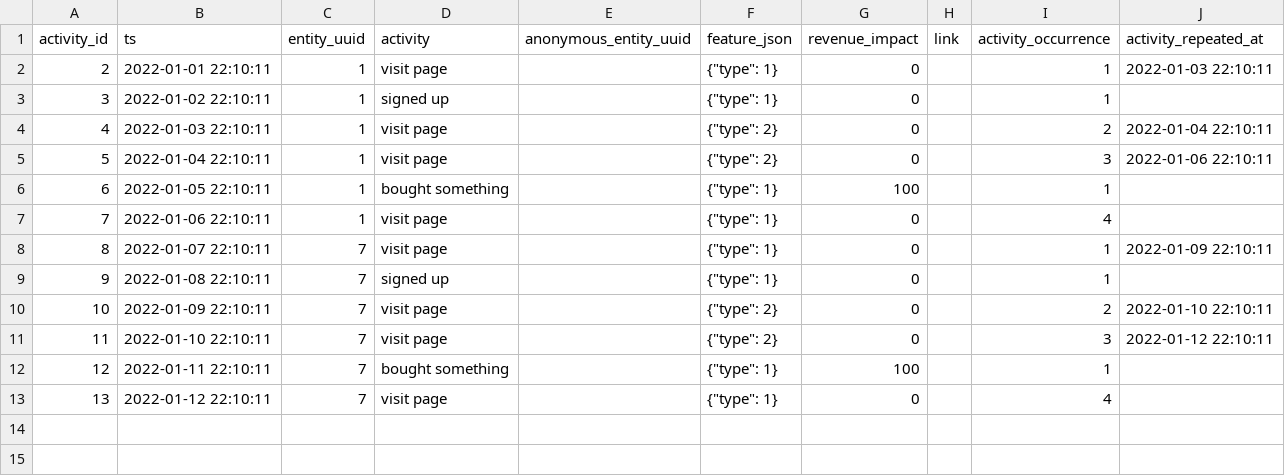
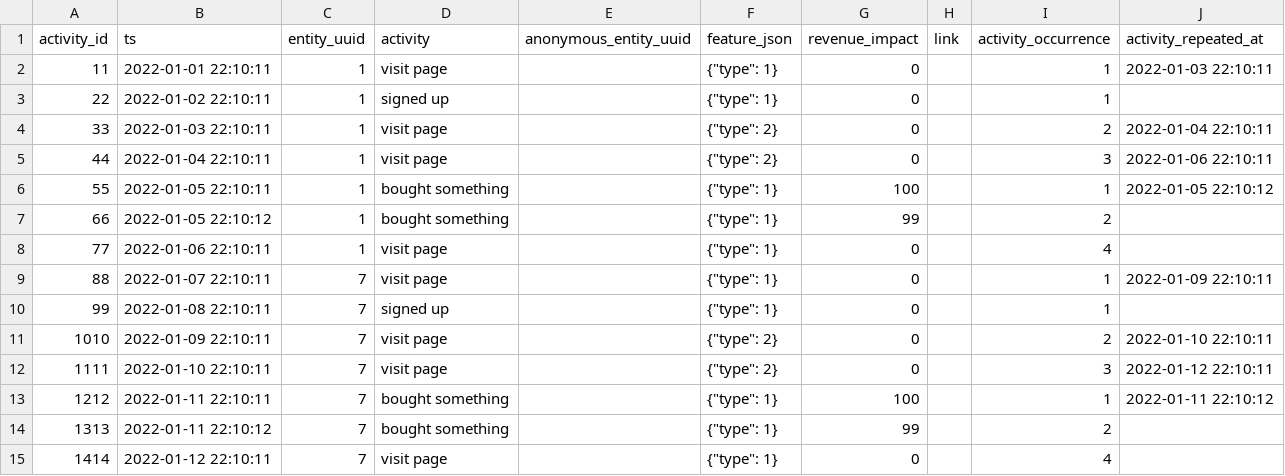
Before and after one commit to tnightengale/dbt-activity-schema, a CSV file: integration_tests/seeds/first_in_between/input__first_in_between.csv, drawn as a sheet.

Commit message:
wip: failing integration test showing issue

```diff
--- a/integration_tests/seeds/first_in_between/input__first_in_between.csv
+++ b/integration_tests/seeds/first_in_between/input__first_in_between.csv
@@ -1,13 +1,15 @@
 activity_id,ts,entity_uuid,activity,anonymous_entity_uuid,feature_json,revenue_impact,link,activity_occurrence,activity_repeated_at
-2,2022-01-01 22:10:11,1,visit page,,"{""type"": 1}",0,,1,2022-01-03 22:10:11
-3,2022-01-02 22:10:11,1,signed up,,"{""type"": 1}",0,,1,
-4,2022-01-03 22:10:11,1,visit page,,"{""type"": 2}",0,,2,2022-01-04 22:10:11
-5,2022-01-04 22:10:11,1,visit page,,"{""type"": 2}",0,,3,2022-01-06 22:10:11
-6,2022-01-05 22:10:11,1,bought something,,"{""type"": 1}",100,,1,
-7,2022-01-06 22:10:11,1,visit page,,"{""type"": 1}",0,,4,
-8,2022-01-07 22:10:11,7,visit page,,"{""type"": 1}",0,,1,2022-01-09 22:10:11
-9,2022-01-08 22:10:11,7,signed up,,"{""type"": 1}",0,,1,
-10,2022-01-09 22:10:11,7,visit page,,"{""type"": 2}",0,,2,2022-01-10 22:10:11
-11,2022-01-10 22:10:11,7,visit page,,"{""type"": 2}",0,,3,2022-01-12 22:10:11
-12,2022-01-11 22:10:11,7,bought something,,"{""type"": 1}",100,,1,
-13,2022-01-12 22:10:11,7,visit page,,"{""type"": 1}",0,,4,
+11,2022-01-01 22:10:11,1,visit page,,"{""type"": 1}",0,,1,2022-01-03 22:10:11
+22,2022-01-02 22:10:11,1,signed up,,"{""type"": 1}",0,,1,
+33,2022-01-03 22:10:11,1,visit page,,"{""type"": 2}",0,,2,2022-01-04 22:10:11
+44,2022-01-04 22:10:11,1,visit page,,"{""type"": 2}",0,,3,2022-01-06 22:10:11
+55,2022-01-05 22:10:11,1,bought something,,"{""type"": 1}",100,,1,2022-01-05 22:10:12
+66,2022-01-05 22:10:12,1,bought something,,"{""type"": 1}",99,,2,
+77,2022-01-06 22:10:11,1,visit page,,"{""type"": 1}",0,,4,
+88,2022-01-07 22:10:11,7,visit page,,"{""type"": 1}",0,,1,2022-01-09 22:10:11
+99,2022-01-08 22:10:11,7,signed up,,"{""type"": 1}",0,,1,
+1010,2022-01-09 22:10:11,7,visit page,,"{""type"": 2}",0,,2,2022-01-10 22:10:11
+1111,2022-01-10 22:10:11,7,visit page,,"{""type"": 2}",0,,3,2022-01-12 22:10:11
+1212,2022-01-11 22:10:11,7,bought something,,"{""type"": 1}",100,,1,2022-01-11 22:10:12
+1313,2022-01-11 22:10:12,7,bought something,,"{""type"": 1}",99,,2,
+1414,2022-01-12 22:10:11,7,visit page,,"{""type"": 1}",0,,4,
```
Also changed, not shown: 1 other file.
